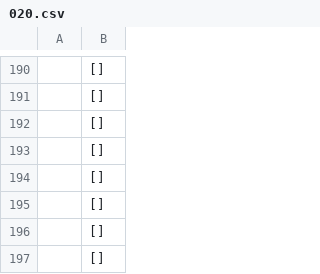
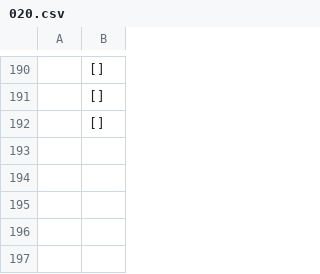
Before and after one commit to llooww10120/InsightPrivacy, a CSV file: data_processing/csv/020.csv, drawn as a sheet; only a part is shown, gaps mark what is left out; the diff names each change by its address in the sheet, - before the commit and + after, or states it on an @@ line.

```diff
--- a/data_processing/csv/020.csv
+++ b/data_processing/csv/020.csv
-row 193:  | []
-row 194:  | []
-row 195:  | []
-row 196:  | []
-row 197:  | []
```
Also changed, not shown: data_processing/csv/004.csv, data_processing/csv/005.csv, 15 other files.
